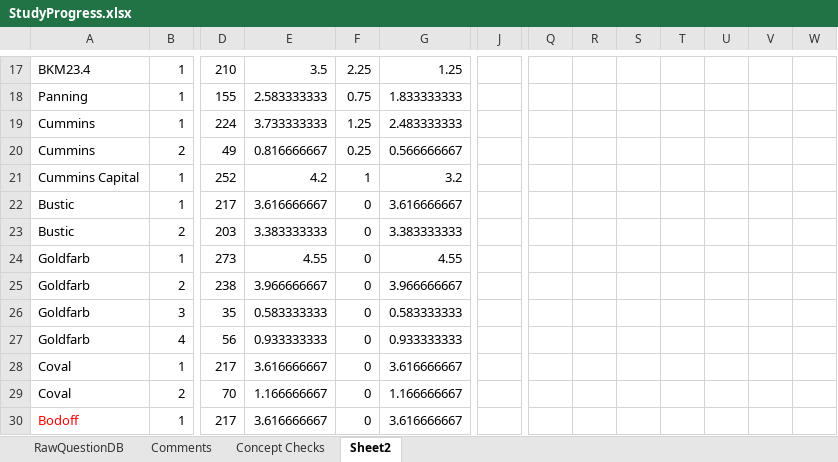
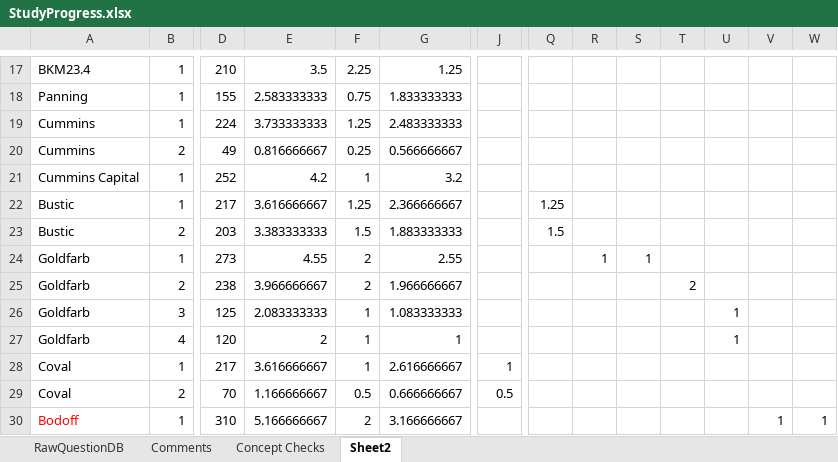
Before and after one commit to lli0711/Exam9, an Excel workbook: StudyProgress.xlsx, sheet Sheet2, drawn as a sheet; only a part is shown, gaps mark what is left out; values as stored, in another font and other column widths than the file's, no borders; the diff covers the shown part only; the diff names each change by its address in the sheet, - before the commit and + after, or states it on an @@ line.

```diff
--- a/StudyProgress.xlsx (sheet Sheet2)
+++ b/StudyProgress.xlsx (sheet Sheet2)
-F22: 0
+F22: 1.25
-G22: 3.616666667
+G22: 2.366666667
-Q22: (empty)
+Q22: 1.25
-F23: 0
+F23: 1.5
-G23: 3.383333333
+G23: 1.883333333
-Q23: (empty)
+Q23: 1.5
-F24:F25: 0
+F24:F25: 2
-G24: 4.55
+G24: 2.55
-R24: (empty)
+R24: 1
-S24: (empty)
+S24: 1
-G25: 3.966666667
+G25: 1.966666667
-T25: (empty)
+T25: 2
-D26: 35
+D26: 125
-E26: 0.583333333
+E26: 2.083333333
-F26:F28: 0
+F26:F28: 1
-G26: 0.583333333
+G26: 1.083333333
-U26:U27: (empty)
+U26:U27: 1
-D27: 56
+D27: 120
-E27: 0.933333333
+E27: 2
-G27: 0.933333333
+G27: 1
-G28: 3.616666667
+G28: 2.616666667
-J28: (empty)
+J28: 1
-F29: 0
+F29: 0.5
-G29: 1.166666667
+G29: 0.666666667
-J29: (empty)
+J29: 0.5
-D30: 217
+D30: 310
-E30: 3.616666667
+E30: 5.166666667
-F30: 0
+F30: 2
-G30: 3.616666667
+G30: 3.166666667
-V30: (empty)
+V30: 1
-W30: (empty)
+W30: 1
```
Also changed, not shown: 1 added row, 1 removed row and 55 edited cells elsewhere in this sheet, sheet Comments, sheet Concept Checks, hidden cells.
